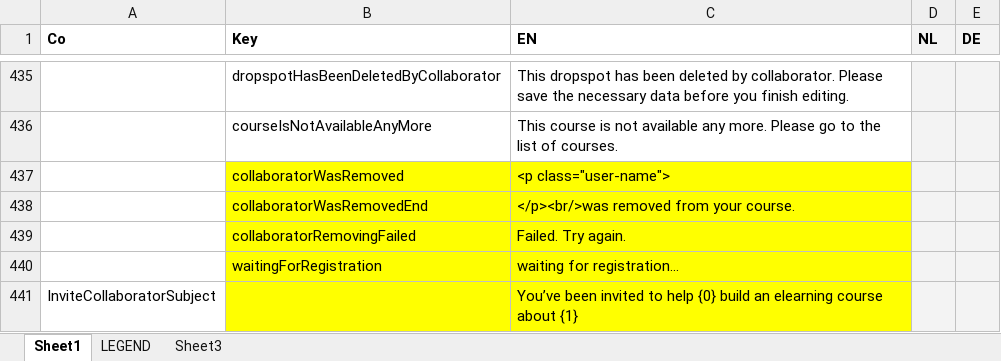
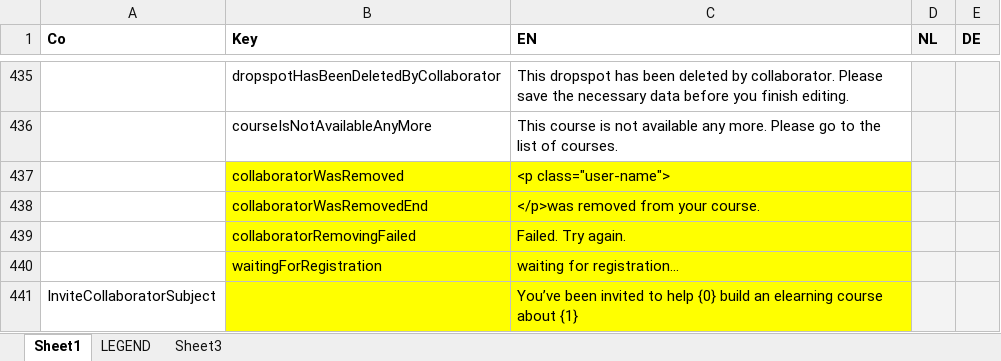
Before and after one commit to jaw4ik/assessment, an Excel workbook: sources/easygenerator.Web/App/localization/resources.xlsx, sheet Sheet1, drawn as a sheet; only a part is shown, gaps mark what is left out; values as stored, in another font and other column widths than the file's, no borders; the diff names each change by its address in the sheet, - before the commit and + after, or states it on an @@ line.

```diff
--- a/sources/easygenerator.Web/App/localization/resources.xlsx (sheet Sheet1)
+++ b/sources/easygenerator.Web/App/localization/resources.xlsx (sheet Sheet1)
-C438 (EN): </p><br/>was removed from your course.
+C438 (EN): </p>was removed from your course.
```
Also changed, not shown: 1 other file.
